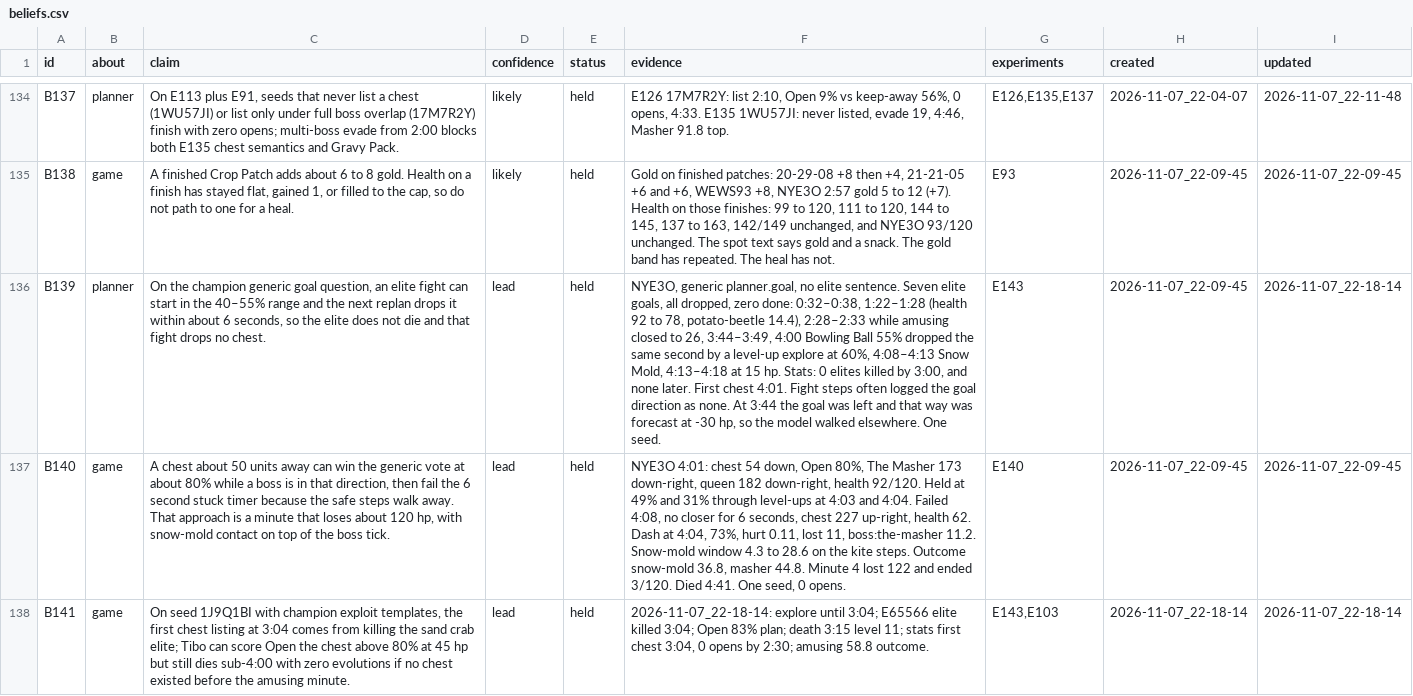
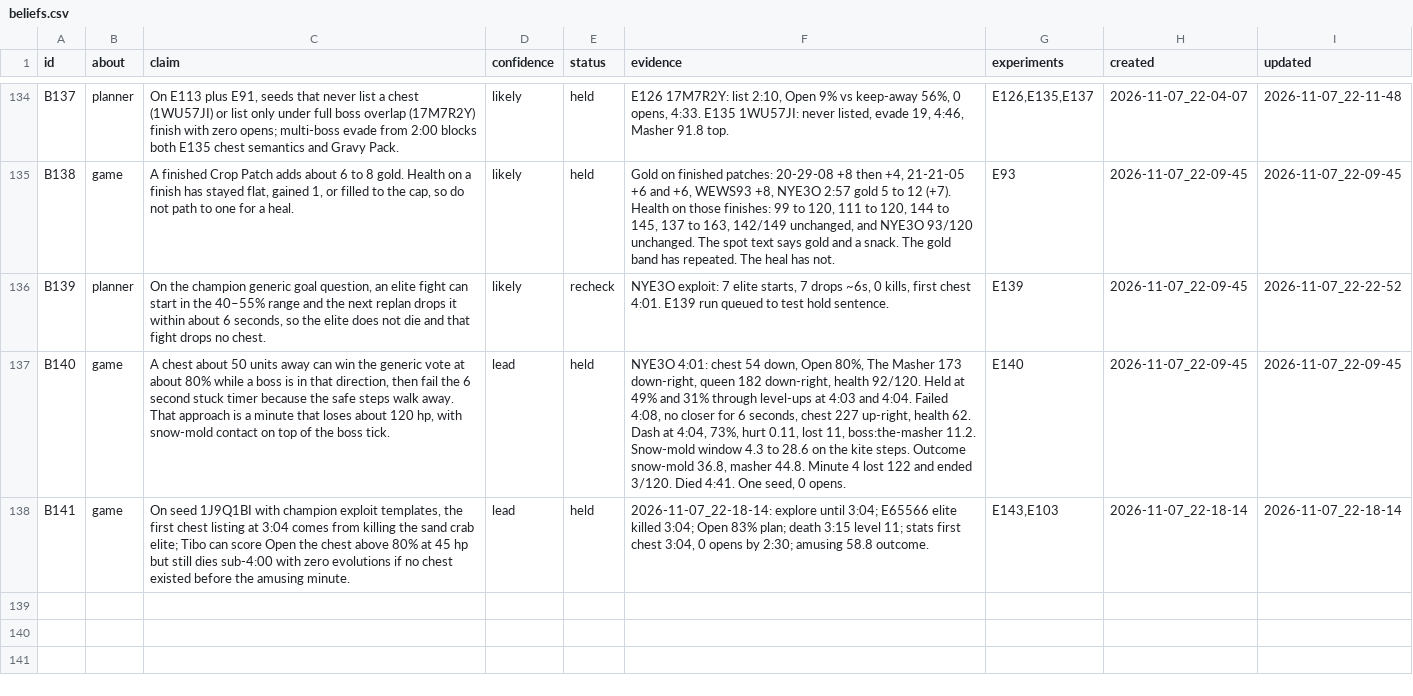
Before and after one commit to smirea/tibobit, a CSV file: gameplay/beliefs.csv, drawn as a sheet; only a part is shown, gaps mark what is left out; the diff names each change by its address in the sheet, - before the commit and + after, or states it on an @@ line.

```diff
--- a/gameplay/beliefs.csv
+++ b/gameplay/beliefs.csv
-D136 (confidence): lead
+D136 (confidence): likely
-E136 (status): held
+E136 (status): recheck
-F136 (evidence): NYE3O, generic planner.goal, no elite sentence. Seven elite goals, all dropped, zero done: 0:32–0:38, 1:22–1:28 (health 92 to 78, potato-beetle 14.4), 2:28–2:33 while amusing closed to 26, 3:44–3:49, 4:00 Bowling Ball 55% dropped the same second by a level-up explore at 60%, 4:08–4:13 Snow Mold, 4:13–4:18 at 15 hp. Stats: 0 elites killed by 3:00, and none later. First chest 4:01. Fight steps often logged the goal direction as none. At 3:44 the goal was left and that way was forecast at -30 hp, so the model walked elsewhere. One seed.
+F136 (evidence): NYE3O exploit: 7 elite starts, 7 drops ~6s, 0 kills, first chest 4:01. E139 run queued to test hold sentence.
-G136 (experiments): E143
+G136 (experiments): E139
-I136 (updated): 2026-11-07_22-18-14
+I136 (updated): 2026-11-07_22-22-52
```
Also changed, not shown: gameplay/experiments.csv.
